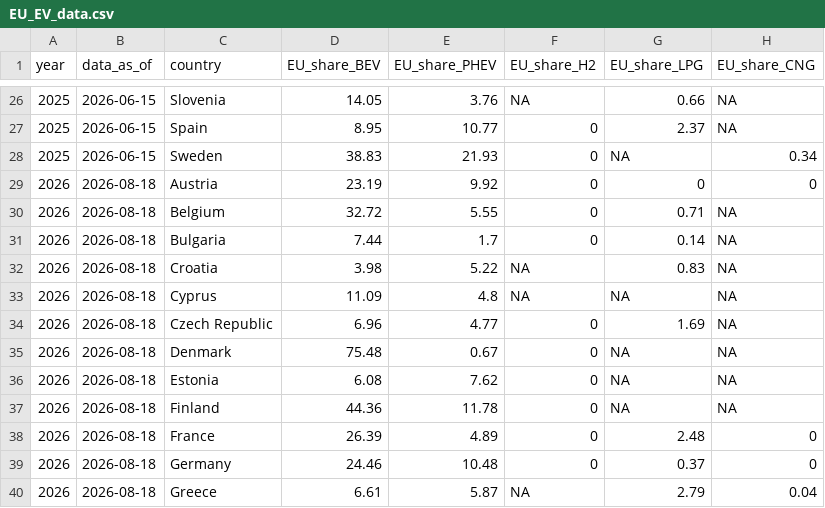
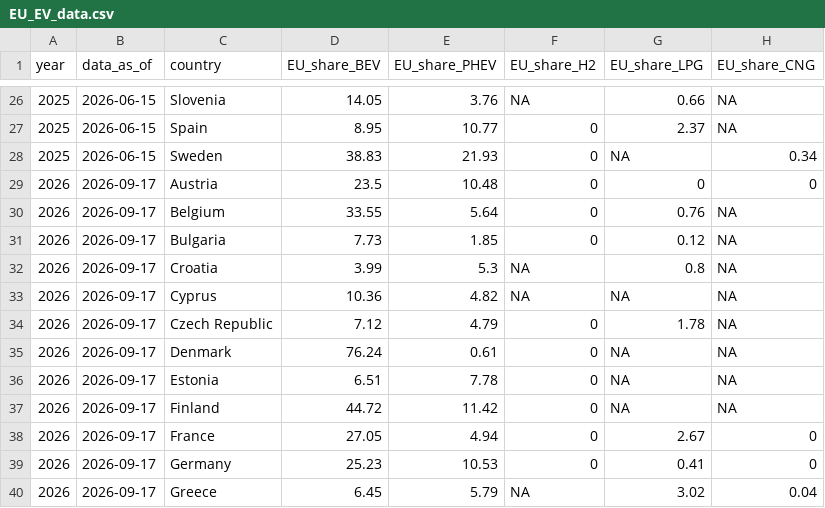
Before and after one commit to atsokol/ukraine-EV-data-update, a CSV file: output-data/EU_EV_data.csv, drawn as a sheet; only a part is shown, gaps mark what is left out; the diff covers the shown part only; the diff names each change by its address in the sheet, - before the commit and + after, or states it on an @@ line.

```diff
--- a/output-data/EU_EV_data.csv
+++ b/output-data/EU_EV_data.csv
-B29:B40 (data_as_of): 2026-08-18
+B29:B40 (data_as_of): 2026-09-17
-D29 (EU_share_BEV): 23.19
+D29 (EU_share_BEV): 23.5
-E29 (EU_share_PHEV): 9.92
+E29 (EU_share_PHEV): 10.48
-D30 (EU_share_BEV): 32.72
+D30 (EU_share_BEV): 33.55
-E30 (EU_share_PHEV): 5.55
+E30 (EU_share_PHEV): 5.64
-G30 (EU_share_LPG): 0.71
+G30 (EU_share_LPG): 0.76
-D31 (EU_share_BEV): 7.44
+D31 (EU_share_BEV): 7.73
-E31 (EU_share_PHEV): 1.7
+E31 (EU_share_PHEV): 1.85
-G31 (EU_share_LPG): 0.14
+G31 (EU_share_LPG): 0.12
-D32 (EU_share_BEV): 3.98
+D32 (EU_share_BEV): 3.99
-E32 (EU_share_PHEV): 5.22
+E32 (EU_share_PHEV): 5.3
-G32 (EU_share_LPG): 0.83
+G32 (EU_share_LPG): 0.8
-D33 (EU_share_BEV): 11.09
+D33 (EU_share_BEV): 10.36
-E33 (EU_share_PHEV): 4.8
+E33 (EU_share_PHEV): 4.82
-D34 (EU_share_BEV): 6.96
+D34 (EU_share_BEV): 7.12
-E34 (EU_share_PHEV): 4.77
+E34 (EU_share_PHEV): 4.79
-G34 (EU_share_LPG): 1.69
+G34 (EU_share_LPG): 1.78
-D35 (EU_share_BEV): 75.48
+D35 (EU_share_BEV): 76.24
-E35 (EU_share_PHEV): 0.67
+E35 (EU_share_PHEV): 0.61
-D36 (EU_share_BEV): 6.08
+D36 (EU_share_BEV): 6.51
-E36 (EU_share_PHEV): 7.62
+E36 (EU_share_PHEV): 7.78
-D37 (EU_share_BEV): 44.36
+D37 (EU_share_BEV): 44.72
-E37 (EU_share_PHEV): 11.78
+E37 (EU_share_PHEV): 11.42
-D38 (EU_share_BEV): 26.39
+D38 (EU_share_BEV): 27.05
-E38 (EU_share_PHEV): 4.89
+E38 (EU_share_PHEV): 4.94
-G38 (EU_share_LPG): 2.48
+G38 (EU_share_LPG): 2.67
-D39 (EU_share_BEV): 24.46
+D39 (EU_share_BEV): 25.23
-E39 (EU_share_PHEV): 10.48
+E39 (EU_share_PHEV): 10.53
-G39 (EU_share_LPG): 0.37
+G39 (EU_share_LPG): 0.41
-D40 (EU_share_BEV): 6.61
+D40 (EU_share_BEV): 6.45
-E40 (EU_share_PHEV): 5.87
+E40 (EU_share_PHEV): 5.79
-G40 (EU_share_LPG): 2.79
+G40 (EU_share_LPG): 3.02
```
Also changed, not shown: 58 edited cells elsewhere in this file, 1 other file.
